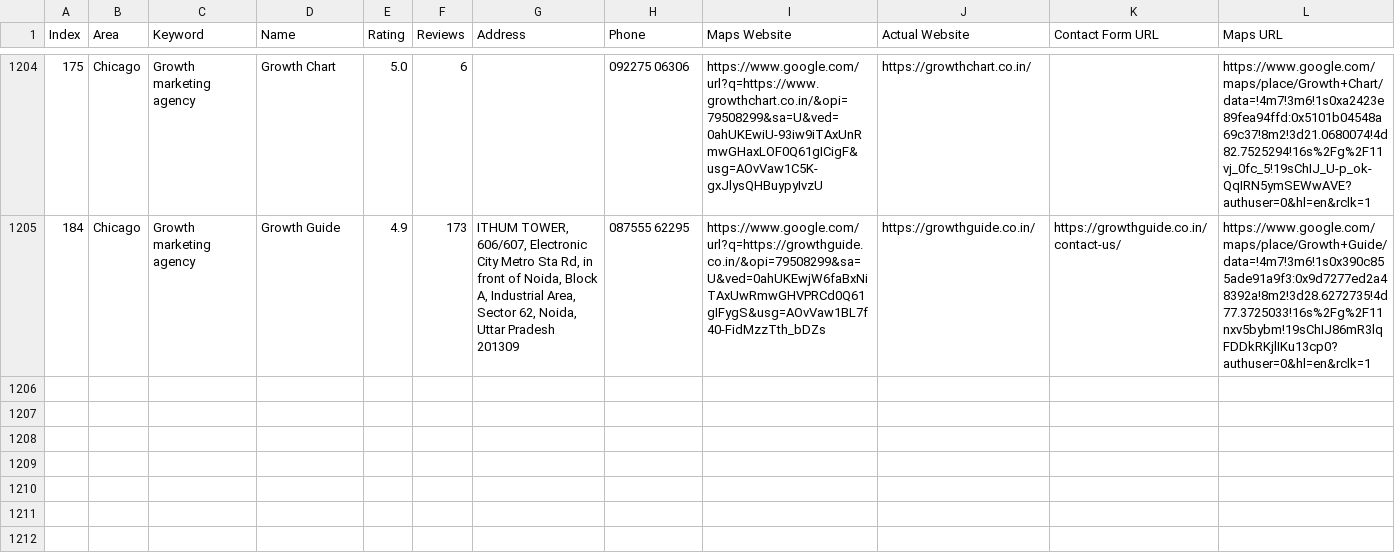
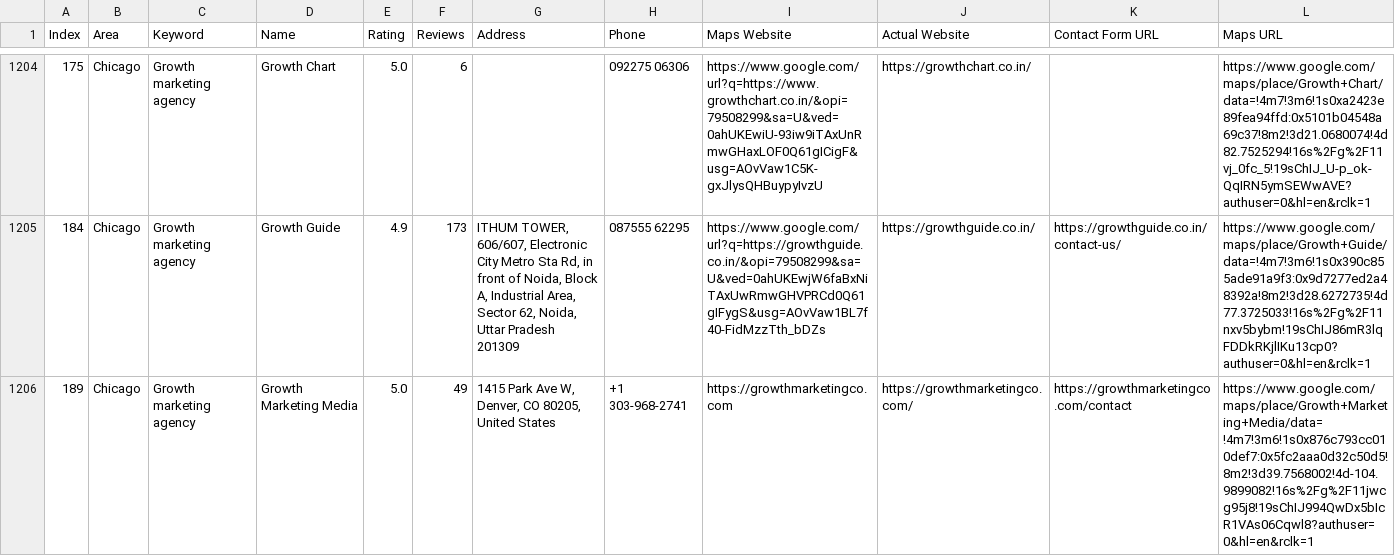
Before and after one commit to farhan281/cf-filler-with-captch-solver, a CSV file: digital_marketing_data.csv, drawn as a sheet; only a part is shown, gaps mark what is left out; rows hold the shown columns only; the diff names each change by its address in the sheet, - before the commit and + after, or states it on an @@ line.

```diff
--- a/digital_marketing_data.csv
+++ b/digital_marketing_data.csv
+row 1206: 189 | Chicago | Growth marketing agency | Growth Marketing Media | 5.0 | 49 | 1415 Park Ave W, Denver, CO 80205, United States | +1 303-968-2741 | https://growthmarketingco.com | https://growthmarketingco.com/ | https://growthmarketingco.com/contact | https://www.google.com/maps/place/Growth+Marketing+Media/data=!4m7!3m6!1s0x876c793cc010def7:0x5fc2aaa0d32c50d5!8m2!3d39.7568002!4d-104.9899082!16s%2Fg%2F11jwcg95j8!19sChIJ994QwDx5bIcR1VAs06Cqwl8?authuser=0&hl=en&rclk=1
```
Also changed, not shown: form_results/contact_results.csv, 3 other files.
